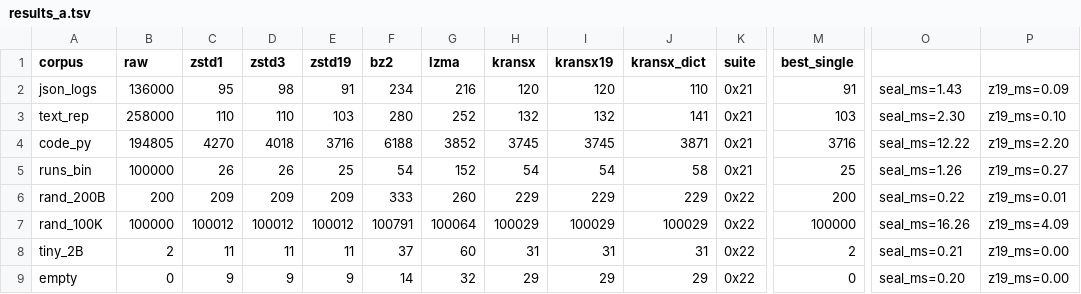
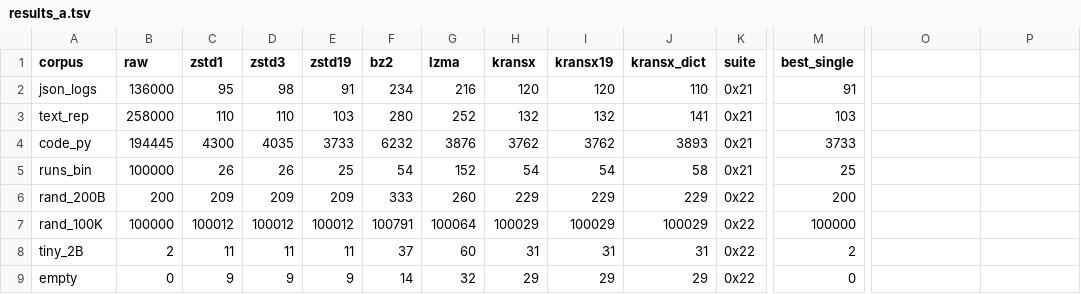
Before and after one commit to HEKPYTO/KRANSX, a TSV file: bench/results_a.tsv, drawn as a sheet; only a part is shown, gaps mark what is left out; the diff names each change by its address in the sheet, - before the commit and + after, or states it on an @@ line.

Commit message:
fix: make bench gates fail and snapshots deterministic

```diff
--- a/bench/results_a.tsv
+++ b/bench/results_a.tsv
-O2: seal_ms=1.43
+O2: (empty)
-P2: z19_ms=0.09
+P2: (empty)
-O3: seal_ms=2.30
+O3: (empty)
-P3: z19_ms=0.10
+P3: (empty)
-B4 (raw): 194805
+B4 (raw): 194445
-C4 (zstd1): 4270
+C4 (zstd1): 4300
-D4 (zstd3): 4018
+D4 (zstd3): 4035
-E4 (zstd19): 3716
+E4 (zstd19): 3733
-F4 (bz2): 6188
+F4 (bz2): 6232
-G4 (lzma): 3852
+G4 (lzma): 3876
-H4 (kransx): 3745
+H4 (kransx): 3762
-I4 (kransx19): 3745
+I4 (kransx19): 3762
-J4 (kransx_dict): 3871
+J4 (kransx_dict): 3893
-M4 (best_single): 3716
+M4 (best_single): 3733
-O4: seal_ms=12.22
+O4: (empty)
-P4: z19_ms=2.20
+P4: (empty)
-O5: seal_ms=1.26
+O5: (empty)
-P5: z19_ms=0.27
+P5: (empty)
-O6: seal_ms=0.22
+O6: (empty)
-P6: z19_ms=0.01
+P6: (empty)
-O7: seal_ms=16.26
+O7: (empty)
-P7: z19_ms=4.09
+P7: (empty)
-O8: seal_ms=0.21
+O8: (empty)
-P8:P9: z19_ms=0.00
+P8:P9: (empty)
-O9: seal_ms=0.20
+O9: (empty)
```
Also changed, not shown: bench/results_b.tsv, bench/results_c1.tsv, 5 other files.
